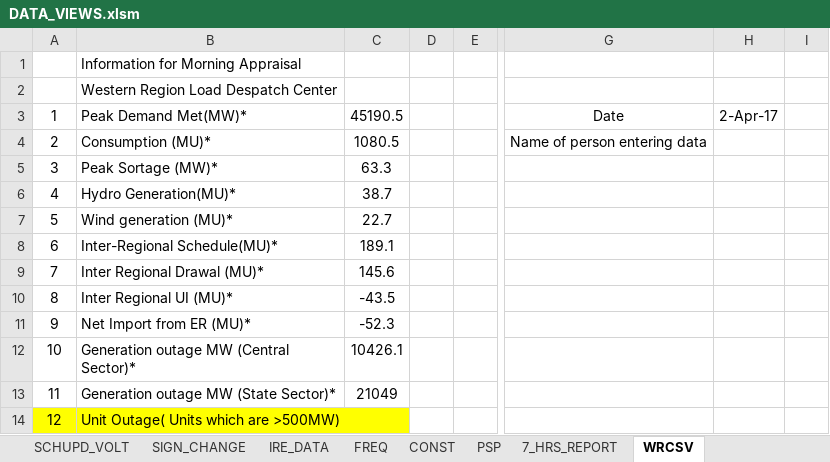
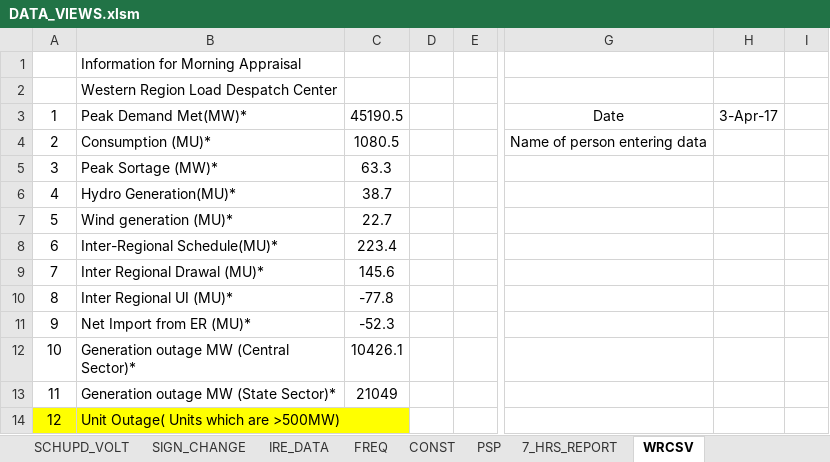
Before and after one commit to POSOCO/mvc_reports, an Excel workbook: DATA_VIEWS.xlsm, sheet WRCSV, drawn as a sheet; only a part is shown, gaps mark what is left out; values as stored, in another font and other column widths than the file's, no borders; charts and pictures not drawn; the diff names each change by its address in the sheet, - before the commit and + after, or states it on an @@ line.

```diff
--- a/DATA_VIEWS.xlsm (sheet WRCSV)
+++ b/DATA_VIEWS.xlsm (sheet WRCSV)
-H3: 2-Apr-17
+H3: 3-Apr-17
-C8: 189.1
+C8: 223.4
-C10: -43.5
+C10: -77.8
```
Also changed, not shown: sheet PSP, sheet SCHUPD_GEN, sheet SCHUPD_VOLT, sheet SCHUPD_STATE, sheet SCHUPD_STATE_GEN, sheet SCHEDULE_COMP, 2 more sheets, hidden cells, 1 other file.
